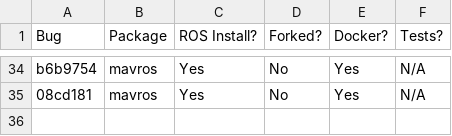
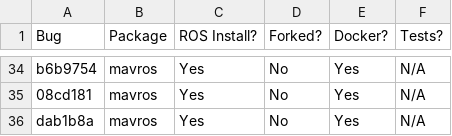
Before and after one commit to robust-rosin/robust, a CSV file: doc/progress.csv, drawn as a sheet; only a part is shown, gaps mark what is left out; the diff names each change by its address in the sheet, - before the commit and + after, or states it on an @@ line.

Commit message:
dab1b8a behaves as expected

```diff
--- a/doc/progress.csv
+++ b/doc/progress.csv
+row 36: dab1b8a | mavros | Yes | No | Yes | N/A
```
